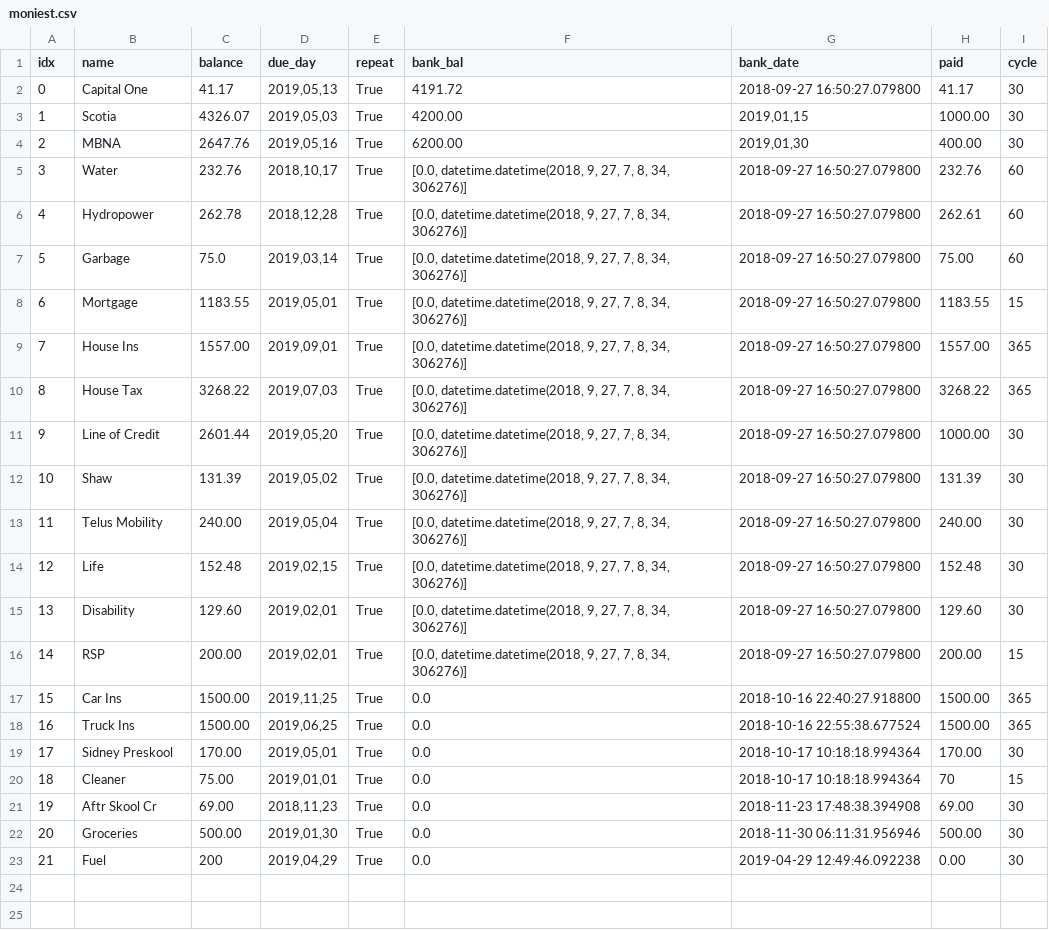
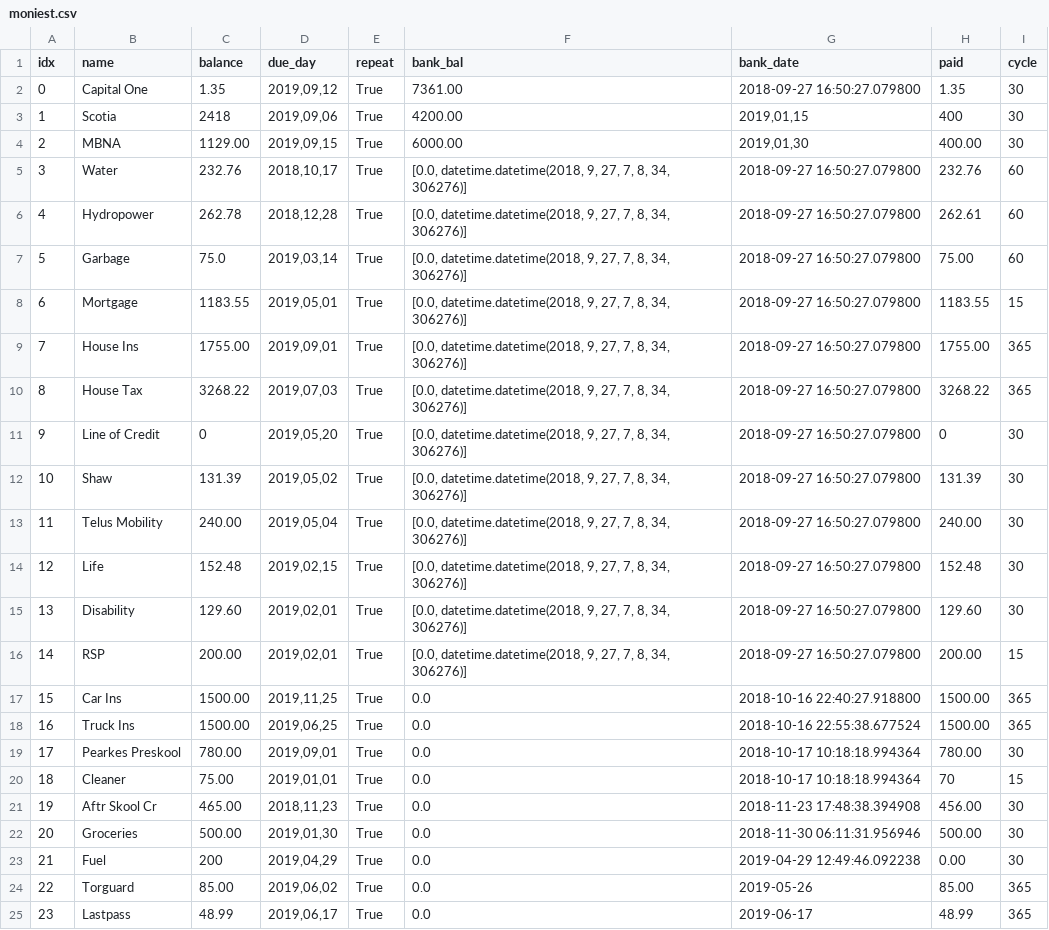
Before and after one commit to jglee72/moniest, a CSV file: moniest.csv, drawn as a sheet; the diff names each change by its address in the sheet, - before the commit and + after, or states it on an @@ line.

```diff
--- a/moniest.csv
+++ b/moniest.csv
-C2 (balance): 41.17
+C2 (balance): 1.35
-D2 (due_day): 2019,05,13
+D2 (due_day): 2019,09,12
-F2 (bank_bal): 4191.72
+F2 (bank_bal): 7361.00
-H2 (paid): 41.17
+H2 (paid): 1.35
-C3 (balance): 4326.07
+C3 (balance): 2418
-D3 (due_day): 2019,05,03
+D3 (due_day): 2019,09,06
-H3 (paid): 1000.00
+H3 (paid): 400
-C4 (balance): 2647.76
+C4 (balance): 1129.00
-D4 (due_day): 2019,05,16
+D4 (due_day): 2019,09,15
-F4 (bank_bal): 6200.00
+F4 (bank_bal): 6000.00
-C9 (balance): 1557.00
+C9 (balance): 1755.00
-H9 (paid): 1557.00
+H9 (paid): 1755.00
-C11 (balance): 2601.44
+C11 (balance): 0
-H11 (paid): 1000.00
+H11 (paid): 0
-B19 (name): Sidney Preskool
+B19 (name): Pearkes Preskool
-C19 (balance): 170.00
+C19 (balance): 780.00
-D19 (due_day): 2019,05,01
+D19 (due_day): 2019,09,01
-H19 (paid): 170.00
+H19 (paid): 780.00
-C21 (balance): 69.00
+C21 (balance): 465.00
-H21 (paid): 69.00
+H21 (paid): 456.00
+row 24: 22 | Torguard | 85.00 | 2019,06,02 | True | 0.0 | 2019-05-26 | 85.00 | 365
+row 25: 23 | Lastpass | 48.99 | 2019,06,17 | True | 0.0 | 2019-06-17 | 48.99 | 365
```
Also changed, not shown: 1 other file.
